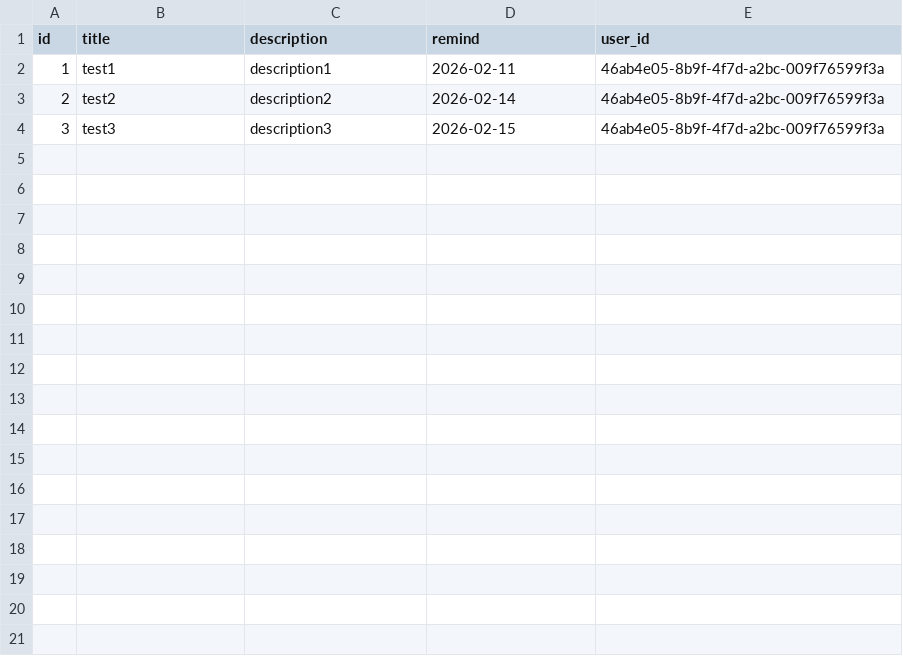
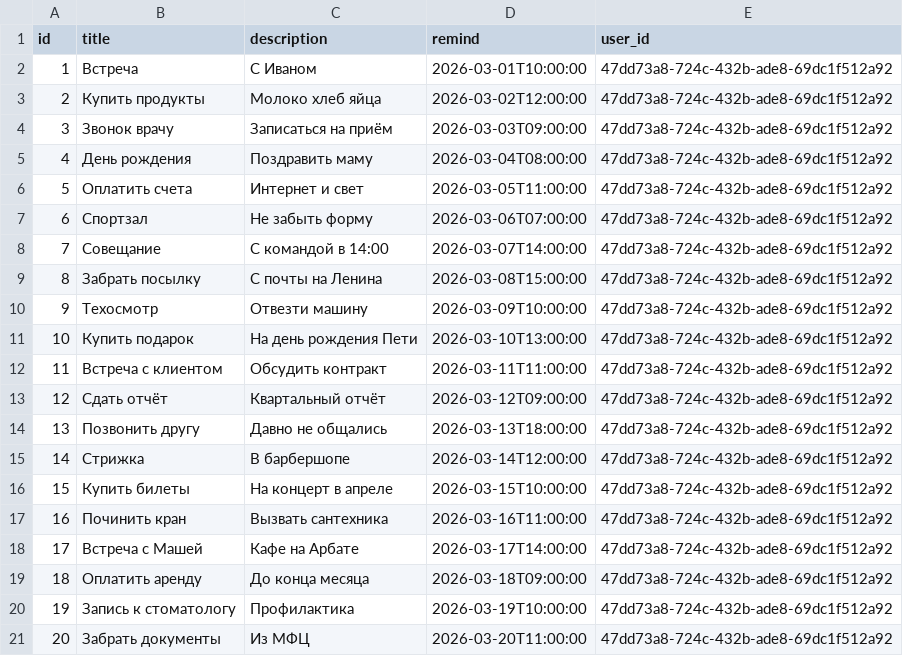
Before and after one commit to whousername/reminder, a CSV file: src/main/resources/db/reminder-data.csv, drawn as a sheet.

Commit message:
implement full reminder CRUD with search, filter, sort and pagination: - add ReminderPageResponse with pagination metadata - implement GET /list with Criteria API: search by title/description,   date range filter, asc/desc sorting, pageable - implement DELETE /remove/{id} with atomic ownership check (deleteByIdAndUserId) - implement PATCH /{id} with transactional ownership check and partial update - add validation annotations on create/update DTOs - add 20 test reminders for test_user1 via Liquibase CSV loadData - fix: remove accidentally committed secrets, rotate all credentials,   update .gitignore

```diff
--- a/src/main/resources/db/reminder-data.csv
+++ b/src/main/resources/db/reminder-data.csv
@@ -1,4 +1,21 @@
 id,title,description,remind,user_id
-1,test1,description1,2026-02-11,46ab4e05-8b9f-4f7d-a2bc-009f76599f3a
-2,test2,description2,2026-02-14,46ab4e05-8b9f-4f7d-a2bc-009f76599f3a
-3,test3,description3,2026-02-15,46ab4e05-8b9f-4f7d-a2bc-009f76599f3a
+1,Встреча,С Иваном,2026-03-01T10:00:00,47dd73a8-724c-432b-ade8-69dc1f512a92
+2,Купить продукты,Молоко хлеб яйца,2026-03-02T12:00:00,47dd73a8-724c-432b-ade8-69dc1f512a92
+3,Звонок врачу,Записаться на приём,2026-03-03T09:00:00,47dd73a8-724c-432b-ade8-69dc1f512a92
+4,День рождения,Поздравить маму,2026-03-04T08:00:00,47dd73a8-724c-432b-ade8-69dc1f512a92
+5,Оплатить счета,Интернет и свет,2026-03-05T11:00:00,47dd73a8-724c-432b-ade8-69dc1f512a92
+6,Спортзал,Не забыть форму,2026-03-06T07:00:00,47dd73a8-724c-432b-ade8-69dc1f512a92
+7,Совещание,С командой в 14:00,2026-03-07T14:00:00,47dd73a8-724c-432b-ade8-69dc1f512a92
+8,Забрать посылку,С почты на Ленина,2026-03-08T15:00:00,47dd73a8-724c-432b-ade8-69dc1f512a92
+9,Техосмотр,Отвезти машину,2026-03-09T10:00:00,47dd73a8-724c-432b-ade8-69dc1f512a92
+10,Купить подарок,На день рождения Пети,2026-03-10T13:00:00,47dd73a8-724c-432b-ade8-69dc1f512a92
+11,Встреча с клиентом,Обсудить контракт,2026-03-11T11:00:00,47dd73a8-724c-432b-ade8-69dc1f512a92
+12,Сдать отчёт,Квартальный отчёт,2026-03-12T09:00:00,47dd73a8-724c-432b-ade8-69dc1f512a92
+13,Позвонить другу,Давно не общались,2026-03-13T18:00:00,47dd73a8-724c-432b-ade8-69dc1f512a92
+14,Стрижка,В барбершопе,2026-03-14T12:00:00,47dd73a8-724c-432b-ade8-69dc1f512a92
+15,Купить билеты,На концерт в апреле,2026-03-15T10:00:00,47dd73a8-724c-432b-ade8-69dc1f512a92
+16,Починить кран,Вызвать сантехника,2026-03-16T11:00:00,47dd73a8-724c-432b-ade8-69dc1f512a92
+17,Встреча с Машей,Кафе на Арбате,2026-03-17T14:00:00,47dd73a8-724c-432b-ade8-69dc1f512a92
+18,Оплатить аренду,До конца месяца,2026-03-18T09:00:00,47dd73a8-724c-432b-ade8-69dc1f512a92
+19,Запись к стоматологу,Профилактика,2026-03-19T10:00:00,47dd73a8-724c-432b-ade8-69dc1f512a92
+20,Забрать документы,Из МФЦ,2026-03-20T11:00:00,47dd73a8-724c-432b-ade8-69dc1f512a92
```
Also changed, not shown: 14 other files.
